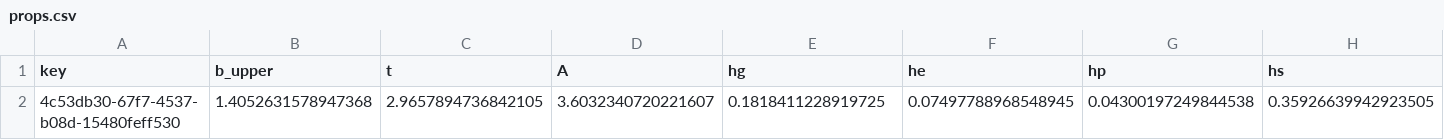
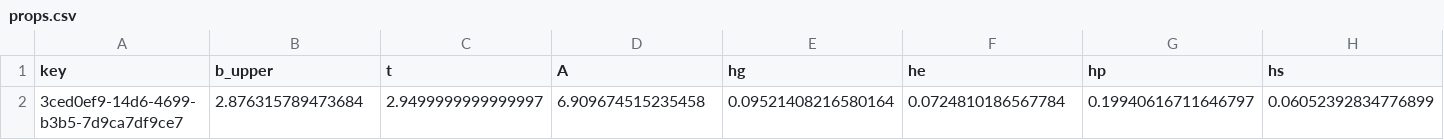
Before and after one commit to ILT-ITMO/LaserWeldMonitor, a CSV file: cv_postprocessing/WeldGUI/welding/output/props.csv, drawn as a sheet; only a part is shown; removed rows and columns are numbered as before the commit, all else as after; rows hold the shown columns only; the diff names each change by its address in the sheet, - before the commit and + after, or states it on an @@ line.

Commit message:
show measurements table and download csv option case one image
(cherry picked from commit 0568e4d93ca91e012b98b25c8f74d1ac2e0ea0eb)

```diff
--- a/cv_postprocessing/WeldGUI/welding/output/props.csv
+++ b/cv_postprocessing/WeldGUI/welding/output/props.csv
-row 2: 4c53db30-67f7-4537-b08d-15480feff530 | 1.4052631578947368 | 2.9657894736842105 | 3.6032340720221607 | 0.1818411228919725 | 0.07497788968548945 | 0.04300197249844538 | 0.35926639942923505
+row 2: 3ced0ef9-14d6-4699-b3b5-7d9ca7df9ce7 | 2.876315789473684 | 2.9499999999999997 | 6.909674515235458 | 0.09521408216580164 | 0.0724810186567784 | 0.19940616711646797 | 0.06052392834776899
```
Also changed, not shown: 2 other files.
